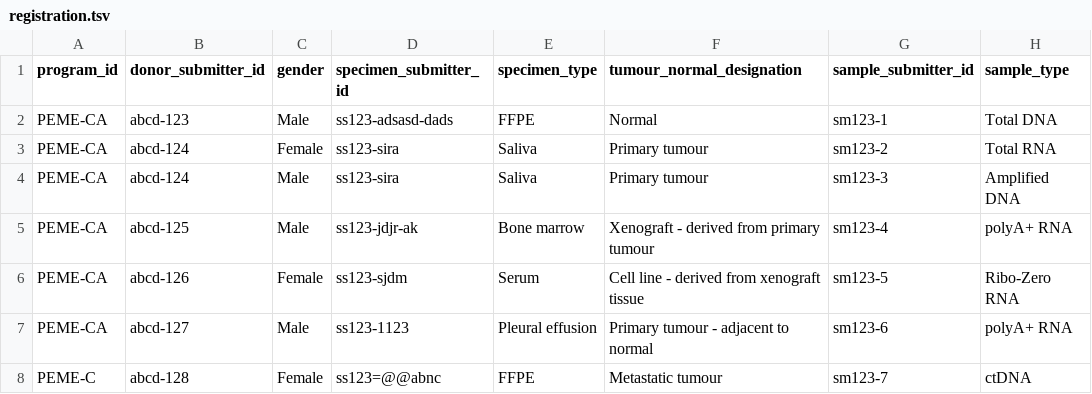
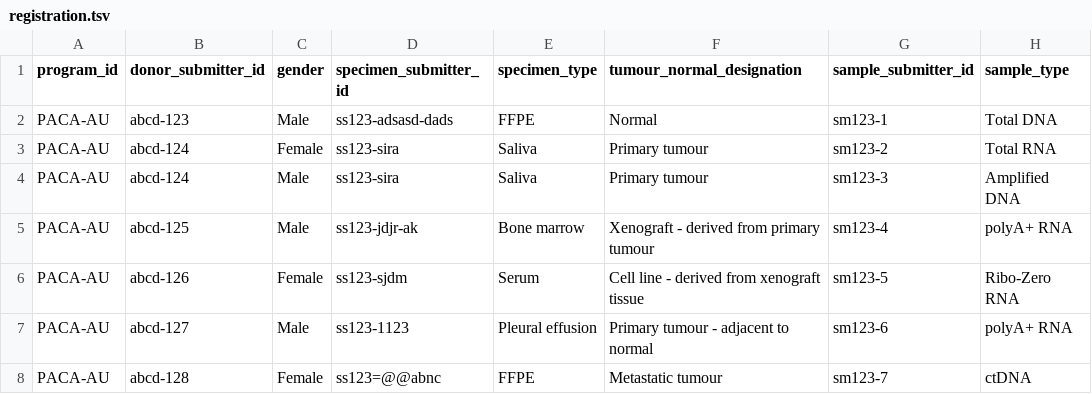
Before and after one commit to icgc-argo/argo-clinical, a TSV file: sampleFiles/registration.tsv, drawn as a sheet.

```diff
--- a/sampleFiles/registration.tsv
+++ b/sampleFiles/registration.tsv
@@ -1,8 +1,8 @@
 program_id	donor_submitter_id	gender	specimen_submitter_id	specimen_type	tumour_normal_designation	sample_submitter_id	sample_type
-PEME-CA	abcd-123	Male	ss123-adsasd-dads	FFPE	Normal	sm123-1	Total DNA	
-PEME-CA	abcd-124	Female	ss123-sira	Saliva	Primary tumour	sm123-2	Total RNA	
-PEME-CA	abcd-124	Male	ss123-sira	Saliva	Primary tumour	sm123-3	Amplified DNA
-PEME-CA	abcd-125	Male	ss123-jdjr-ak	Bone marrow	Xenograft - derived from primary tumour	sm123-4	polyA+ RNA	
-PEME-CA	abcd-126	Female	ss123-sjdm	Serum	Cell line - derived from xenograft tissue	sm123-5	Ribo-Zero RNA	
-PEME-CA	abcd-127	Male	ss123-1123	Pleural effusion	Primary tumour - adjacent to normal	sm123-6	polyA+ RNA	
-PEME-C	abcd-128	Female	ss123=@@abnc	FFPE	Metastatic tumour	sm123-7	ctDNA
+PACA-AU	abcd-123	Male	ss123-adsasd-dads	FFPE	Normal	sm123-1	Total DNA	
+PACA-AU	abcd-124	Female	ss123-sira	Saliva	Primary tumour	sm123-2	Total RNA	
+PACA-AU	abcd-124	Male	ss123-sira	Saliva	Primary tumour	sm123-3	Amplified DNA
+PACA-AU	abcd-125	Male	ss123-jdjr-ak	Bone marrow	Xenograft - derived from primary tumour	sm123-4	polyA+ RNA	
+PACA-AU	abcd-126	Female	ss123-sjdm	Serum	Cell line - derived from xenograft tissue	sm123-5	Ribo-Zero RNA	
+PACA-AU	abcd-127	Male	ss123-1123	Pleural effusion	Primary tumour - adjacent to normal	sm123-6	polyA+ RNA	
+PACA-AU	abcd-128	Female	ss123=@@abnc	FFPE	Metastatic tumour	sm123-7	ctDNA
```
Also changed, not shown: 12 other files.
